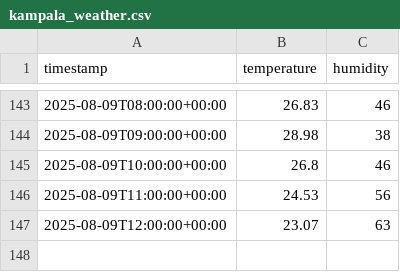
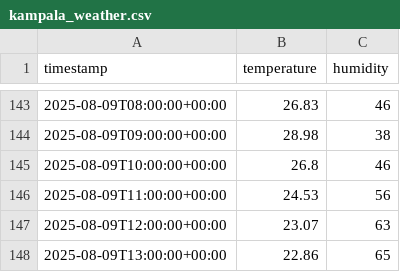
Before and after one commit to FrancisTembo/cuddly-broccoli, a CSV file: weather_data/kampala_weather.csv, drawn as a sheet; only a part is shown, gaps mark what is left out.

```diff
--- a/weather_data/kampala_weather.csv
+++ b/weather_data/kampala_weather.csv
@@ -147 +147,2 @@ timestamp,temperature,humidity
 2025-08-09T12:00:00+00:00,23.07,63
+2025-08-09T13:00:00+00:00,22.86,65
```
Also changed, not shown: weather_data/cape_town_weather.csv, weather_data/kigali_weather.csv.
